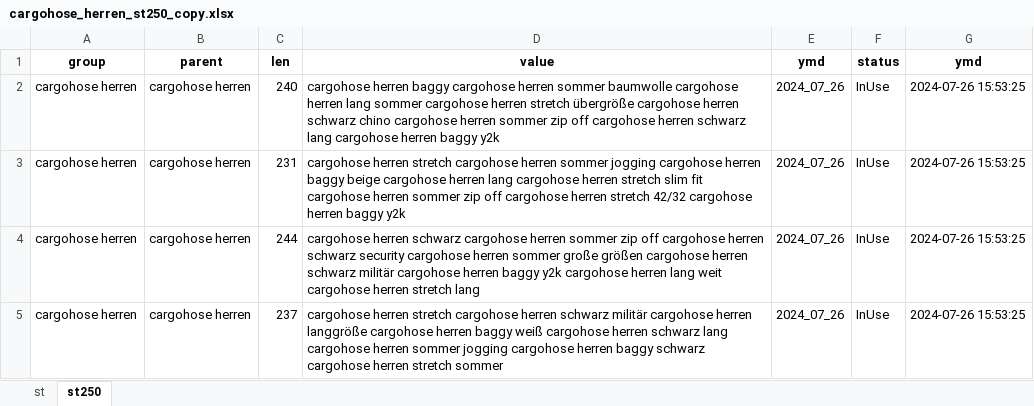
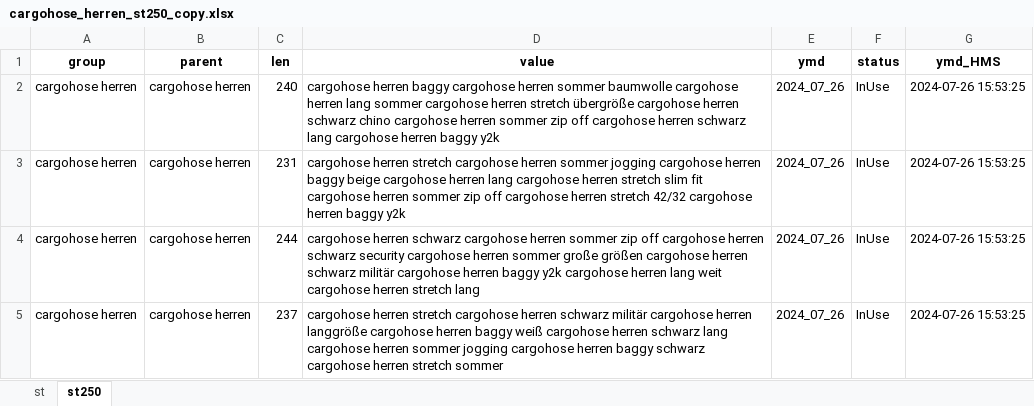
Before and after one commit to wuku32/project-step-2, an Excel workbook: cargohose_herren/cargohose_herren_st250_copy.xlsx, sheet st250, drawn as a sheet; only a part is shown; values as stored, in another font and other column widths than the file's, no borders; the diff names each change by its address in the sheet, - before the commit and + after, or states it on an @@ line.

```diff
--- a/cargohose_herren/cargohose_herren_st250_copy.xlsx (sheet st250)
+++ b/cargohose_herren/cargohose_herren_st250_copy.xlsx (sheet st250)
-G1: ymd
+G1: ymd_HMS
```
Also changed, not shown: cargohose_herren/cargohose_herren_st250.xlsx, cargohose_herren/cargohose_herren_tgt.xlsx, 10 other files.
